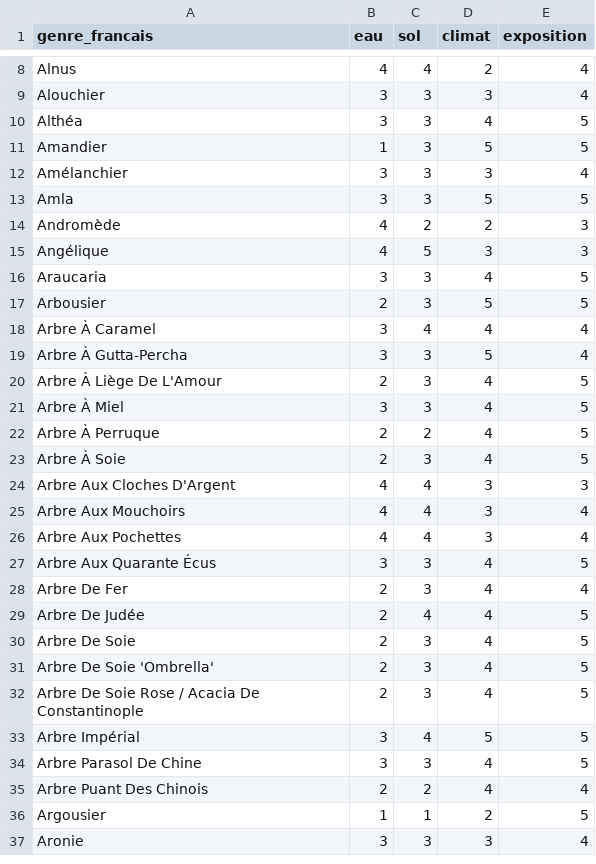
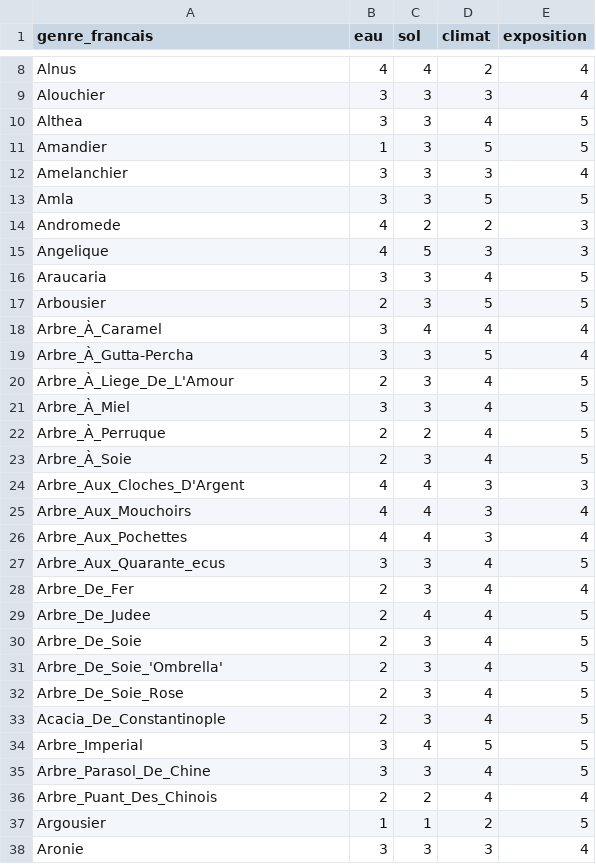
Before and after one commit to Noam790/Sunavalons, a CSV file: data/arbres_conditions.csv, drawn as a sheet; only a part is shown, gaps mark what is left out; the diff covers the shown part only.

Commit message:
formatage du csv

```diff
--- a/data/arbres_conditions.csv
+++ b/data/arbres_conditions.csv
@@ -9,28 +9,29 @@ Alnus,4,4,2,4
 Alouchier,3,3,3,4
-Althéa,3,3,4,5
+Althea,3,3,4,5
 Amandier,1,3,5,5
-Amélanchier,3,3,3,4
+Amelanchier,3,3,3,4
 Amla,3,3,5,5
-Andromède,4,2,2,3
-Angélique,4,5,3,3
+Andromede,4,2,2,3
+Angelique,4,5,3,3
 Araucaria,3,3,4,5
 Arbousier,2,3,5,5
-Arbre À Caramel,3,4,4,4
-Arbre À Gutta-Percha,3,3,5,4
-Arbre À Liège De L'Amour,2,3,4,5
-Arbre À Miel,3,3,4,5
-Arbre À Perruque,2,2,4,5
-Arbre À Soie,2,3,4,5
-Arbre Aux Cloches D'Argent,4,4,3,3
-Arbre Aux Mouchoirs,4,4,3,4
-Arbre Aux Pochettes,4,4,3,4
-Arbre Aux Quarante Écus,3,3,4,5
-Arbre De Fer,2,3,4,4
-Arbre De Judée,2,4,4,5
-Arbre De Soie,2,3,4,5
-Arbre De Soie 'Ombrella',2,3,4,5
-Arbre De Soie Rose / Acacia De Constantinople,2,3,4,5
-Arbre Impérial,3,4,5,5
-Arbre Parasol De Chine,3,3,4,5
-Arbre Puant Des Chinois,2,2,4,4
+Arbre_À_Caramel,3,4,4,4
+Arbre_À_Gutta-Percha,3,3,5,4
+Arbre_À_Liege_De_L'Amour,2,3,4,5
+Arbre_À_Miel,3,3,4,5
+Arbre_À_Perruque,2,2,4,5
+Arbre_À_Soie,2,3,4,5
+Arbre_Aux_Cloches_D'Argent,4,4,3,3
+Arbre_Aux_Mouchoirs,4,4,3,4
+Arbre_Aux_Pochettes,4,4,3,4
+Arbre_Aux_Quarante_ecus,3,3,4,5
+Arbre_De_Fer,2,3,4,4
+Arbre_De_Judee,2,4,4,5
+Arbre_De_Soie,2,3,4,5
+Arbre_De_Soie_'Ombrella',2,3,4,5
+Arbre_De_Soie_Rose,2,3,4,5
+Acacia_De_Constantinople,2,3,4,5
+Arbre_Imperial,3,4,5,5
+Arbre_Parasol_De_Chine,3,3,4,5
+Arbre_Puant_Des_Chinois,2,2,4,4
 Argousier,1,1,2,5
```
Also changed, not shown: 31 edited cells elsewhere in this file.
